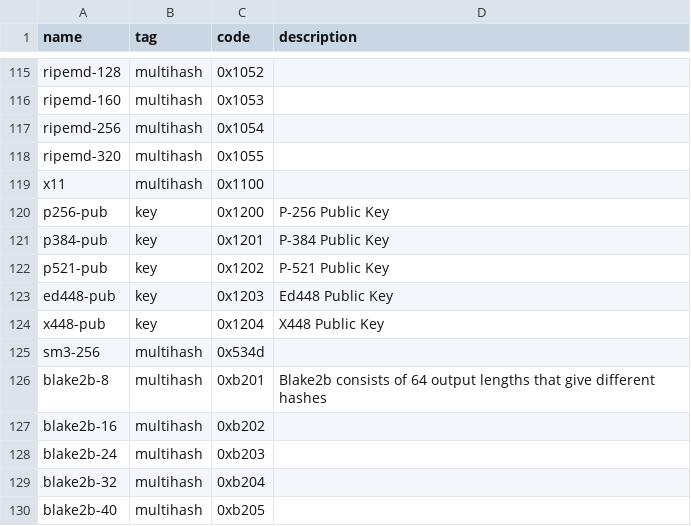
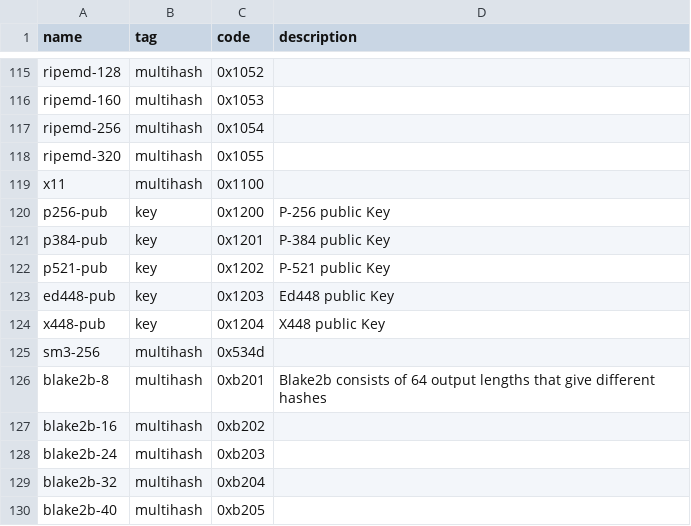
Before and after one commit to multiformats/multicodec, a CSV file: table.csv, drawn as a sheet; only a part is shown, gaps mark what is left out.

Commit message:
chore: capitalization

```diff
--- a/table.csv
+++ b/table.csv
@@ -119,7 +119,7 @@ ripemd-320,                     multihash,      0x1055,
 x11,                            multihash,      0x1100,
-p256-pub,                       key,            0x1200,         P-256 Public Key
-p384-pub,                       key,            0x1201,         P-384 Public Key
-p521-pub,                       key,            0x1202,         P-521 Public Key
-ed448-pub,                      key,            0x1203,         Ed448 Public Key
-x448-pub,                       key,            0x1204,         X448 Public Key
+p256-pub,                       key,            0x1200,         P-256 public Key
+p384-pub,                       key,            0x1201,         P-384 public Key
+p521-pub,                       key,            0x1202,         P-521 public Key
+ed448-pub,                      key,            0x1203,         Ed448 public Key
+x448-pub,                       key,            0x1204,         X448 public Key
 sm3-256,                        multihash,      0x534d,
```
